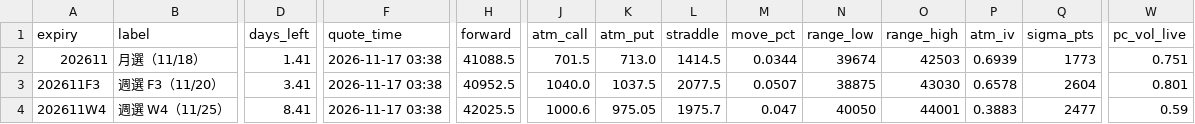
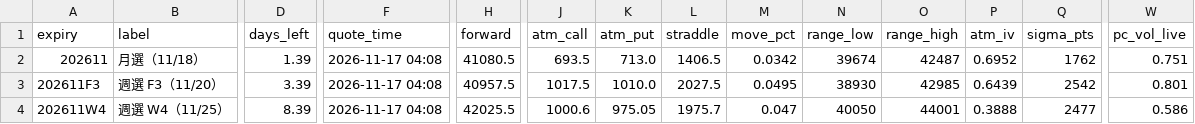
Before and after one commit to asinkk/txo-dashboard, a CSV file: docs/summary.csv, drawn as a sheet; only a part is shown, gaps mark what is left out; the diff names each change by its address in the sheet, - before the commit and + after, or states it on an @@ line.

```diff
--- a/docs/summary.csv
+++ b/docs/summary.csv
-D2 (days_left): 1.41
+D2 (days_left): 1.39
-F2:F4 (quote_time): 2026-11-17 03:38
+F2:F4 (quote_time): 2026-11-17 04:08
-H2 (forward): 41088.5
+H2 (forward): 41080.5
-J2 (atm_call): 701.5
+J2 (atm_call): 693.5
-L2 (straddle): 1414.5
+L2 (straddle): 1406.5
-M2 (move_pct): 0.0344
+M2 (move_pct): 0.0342
-O2 (range_high): 42503
+O2 (range_high): 42487
-P2 (atm_iv): 0.6939
+P2 (atm_iv): 0.6952
-Q2 (sigma_pts): 1773
+Q2 (sigma_pts): 1762
-D3 (days_left): 3.41
+D3 (days_left): 3.39
-H3 (forward): 40952.5
+H3 (forward): 40957.5
-J3 (atm_call): 1040.0
+J3 (atm_call): 1017.5
-K3 (atm_put): 1037.5
+K3 (atm_put): 1010.0
-L3 (straddle): 2077.5
+L3 (straddle): 2027.5
-M3 (move_pct): 0.0507
+M3 (move_pct): 0.0495
-N3 (range_low): 38875
+N3 (range_low): 38930
-O3 (range_high): 43030
+O3 (range_high): 42985
-P3 (atm_iv): 0.6578
+P3 (atm_iv): 0.6439
-Q3 (sigma_pts): 2604
+Q3 (sigma_pts): 2542
-D4 (days_left): 8.41
+D4 (days_left): 8.39
-P4 (atm_iv): 0.3883
+P4 (atm_iv): 0.3888
-W4 (pc_vol_live): 0.59
+W4 (pc_vol_live): 0.586
```
Also changed, not shown: docs/strikes.csv, 1 other file.
